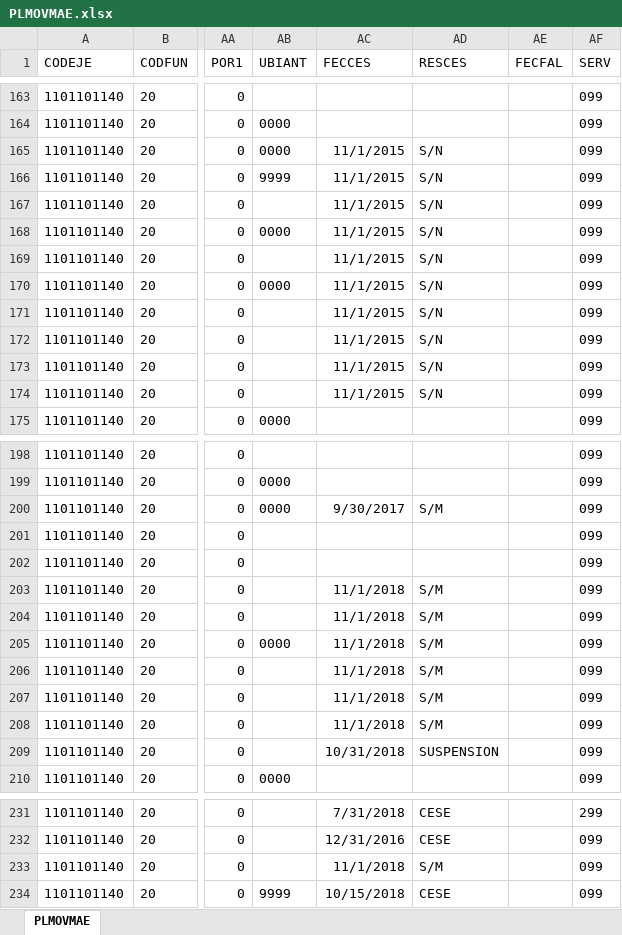
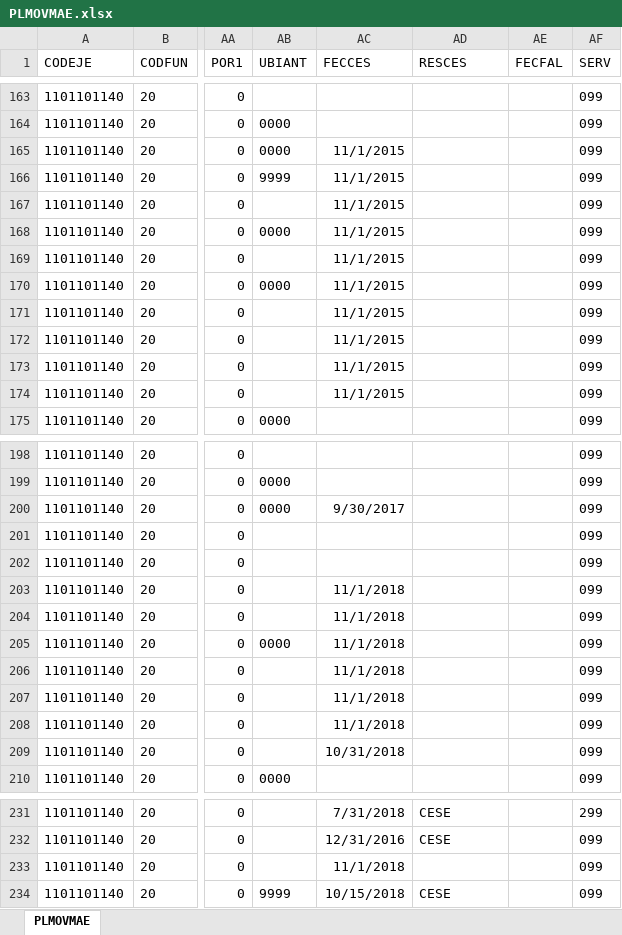
Before and after one commit to HospitalHuaycan/haberes, an Excel workbook: apps/load_data/2024/10/PLMOVMAE.xlsx, sheet PLMOVMAE, drawn as a sheet; only a part is shown, gaps mark what is left out; values as stored, in another font and other column widths than the file's, no borders; the diff names each change by its address in the sheet, - before the commit and + after, or states it on an @@ line.

Commit message:
fix: :card_file_box: FIX DATA 2024

```diff
--- a/apps/load_data/2024/10/PLMOVMAE.xlsx (sheet PLMOVMAE)
+++ b/apps/load_data/2024/10/PLMOVMAE.xlsx (sheet PLMOVMAE)
-AD165:AD174 (RESCES): S/N
+AD165:AD174 (RESCES): (empty)
-AD200 (RESCES): S/M
+AD200 (RESCES): (empty)
-AD203:AD208 (RESCES): S/M
+AD203:AD208 (RESCES): (empty)
-AD209 (RESCES): SUSPENSION
+AD209 (RESCES): (empty)
-AD233 (RESCES): S/M
+AD233 (RESCES): (empty)
```
Also changed, not shown: apps/load_data/2024/01/PLMOVMAE.xlsx, apps/load_data/2024/03/PLMOVMAE.xlsx, 9 other files.
